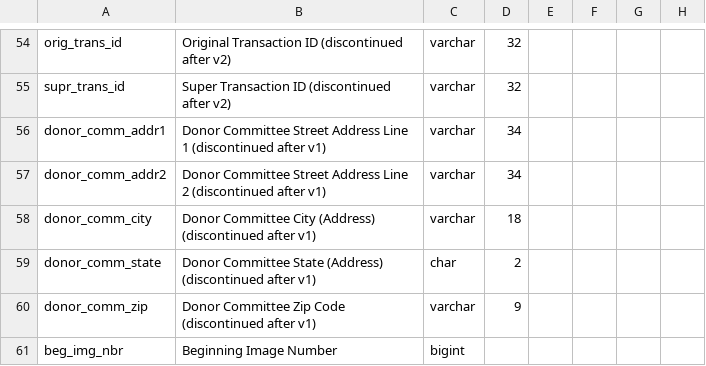
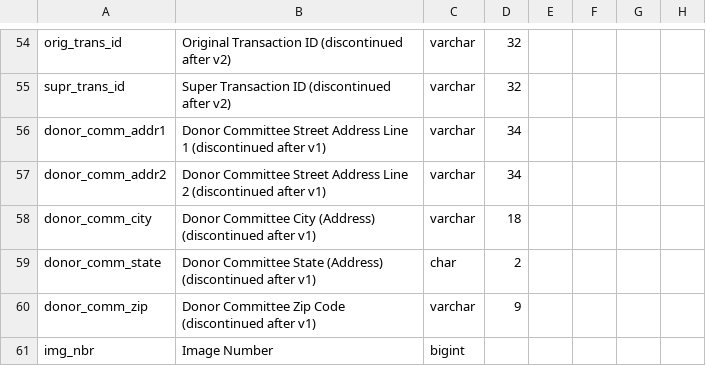
Before and after one commit to cschnaars/FEC-Scraper-Toolbox, a CSV file: headers/sa.csv, drawn as a sheet; only a part is shown, gaps mark what is left out; the diff names each change by its address in the sheet, - before the commit and + after, or states it on an @@ line.

Commit message:
Updated image number field for several header files

```diff
--- a/headers/sa.csv
+++ b/headers/sa.csv
-A61: beg_img_nbr
+A61: img_nbr
-B61: Beginning Image Number
+B61: Image Number
```
Also changed, not shown: headers/sb.csv, headers/sc.csv, 2 other files.
